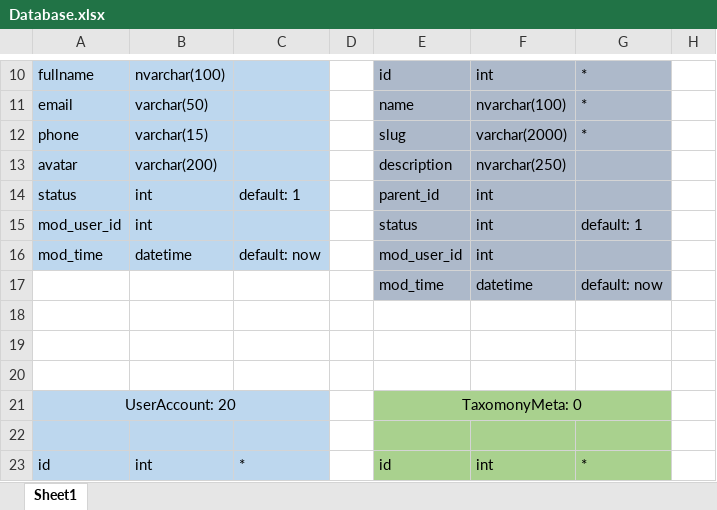
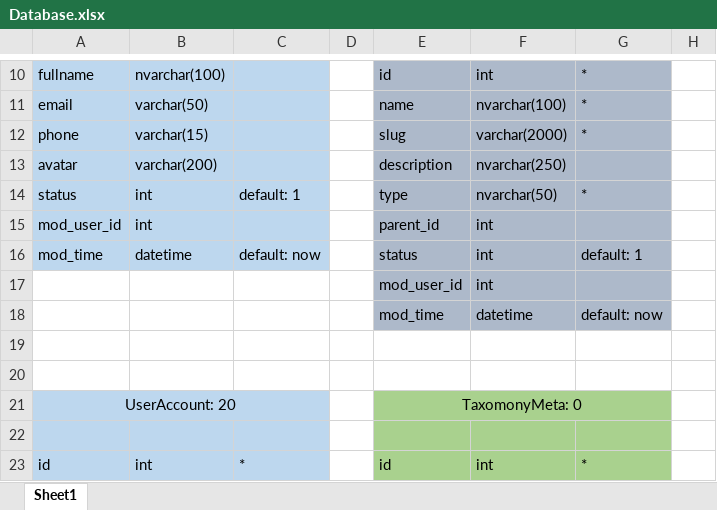
Before and after one commit to robocon321/chuyen-de-web-backend-spring-boot, an Excel workbook: document/Database.xlsx, sheet Sheet1, drawn as a sheet; only a part is shown, gaps mark what is left out; values as stored, in another font and other column widths than the file's, no borders; removed rows and columns are numbered as before the commit, all else as after; rows hold the shown columns only; the diff covers the shown part only; the diff names each change by its address in the sheet, - before the commit and + after, or states it on an @@ line.

```diff
--- a/document/Database.xlsx (sheet Sheet1)
+++ b/document/Database.xlsx (sheet Sheet1)
-E14: parent_id
+E14: type
-F14: int
+F14: nvarchar(50)
-G14: (empty)
+G14: *
-E15: status
+E15: parent_id
-G15: default: 1
+G15: (empty)
-E16: mod_user_id
+E16: status
-G16: (empty)
+G16: default: 1
-row 17:  |  |  |  | mod_time | datetime | default: now
+row 17:  |  |  |  | mod_user_id | int
-E18: (empty)
+E18: mod_time
-E18:G18 fill: none
+E18:G18 fill: #ADB9CA
-F18: (empty)
+F18: datetime
-G18: (empty)
+G18: default: now
```
Also changed, not shown: 1 added row, 1 removed row, 19 edited cells, cell formats and merged cells elsewhere in this sheet, 2 other files.
